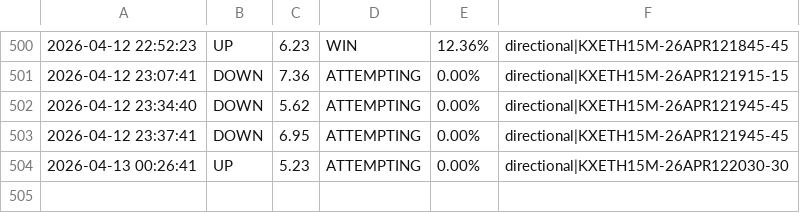
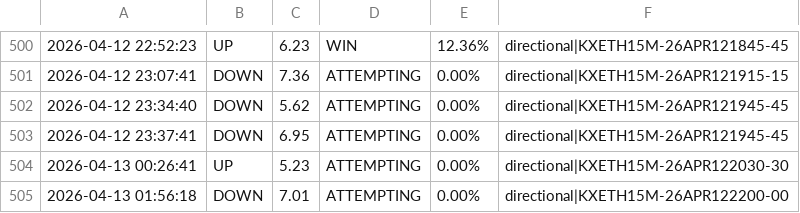
Before and after one commit to KeiserSoze222/Openclaw, a CSV file: eth_trade_log.csv, drawn as a sheet; only a part is shown, gaps mark what is left out; the diff names each change by its address in the sheet, - before the commit and + after, or states it on an @@ line.

```diff
--- a/eth_trade_log.csv
+++ b/eth_trade_log.csv
+row 505: 2026-04-13 01:56:18 | DOWN | 7.01 | ATTEMPTING | 0.00% | directional|KXETH15M-26APR122200-00
```
Also changed, not shown: trade_log.csv, 12 other files.
